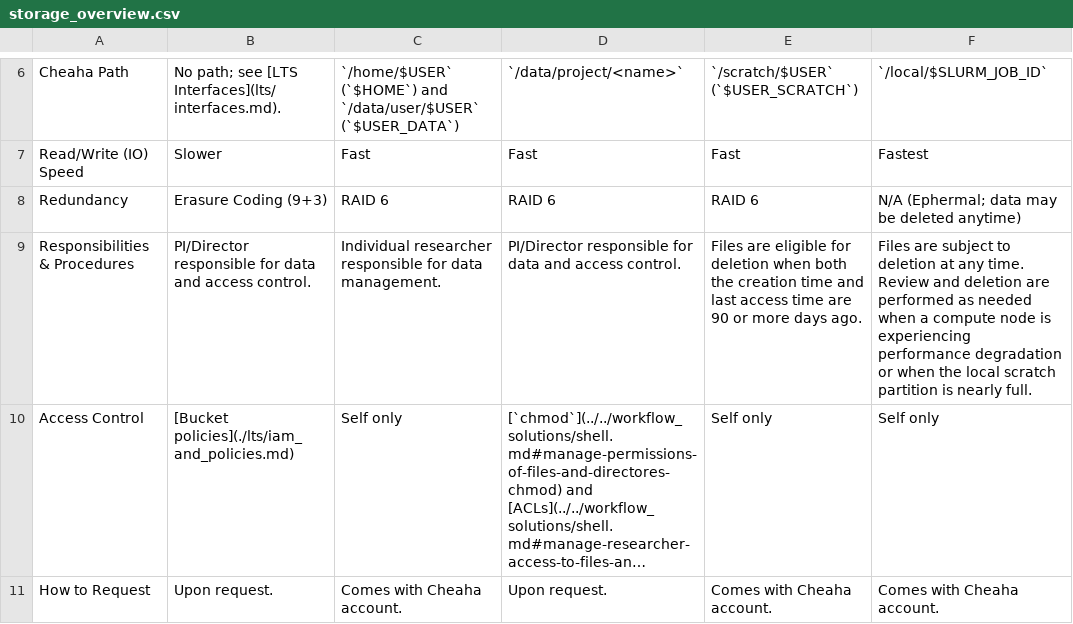
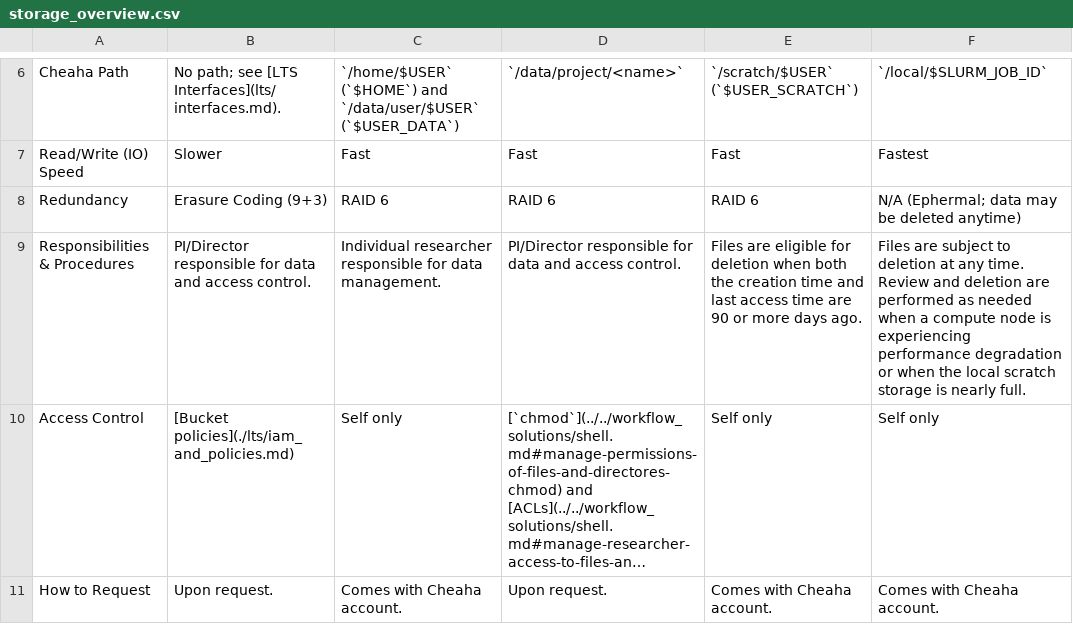
Before and after one commit to uabrc/uabrc.github.io, a CSV file: docs/data_management/storage/res/storage_overview.csv, drawn as a sheet; only a part is shown, gaps mark what is left out; long unchanged cells end in …; the diff names each change by its address in the sheet, - before the commit and + after, or states it on an @@ line.

```diff
--- a/docs/data_management/storage/res/storage_overview.csv
+++ b/docs/data_management/storage/res/storage_overview.csv
-F9: …local scratch partition is nearly…
+F9: …local scratch storage is nearly…
```
Also changed, not shown: 1 other file.
